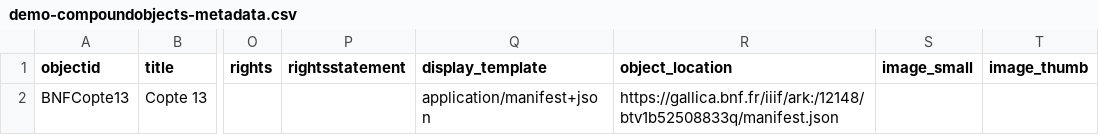
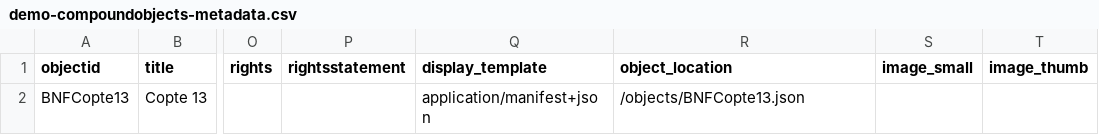
Before and after one commit to EvanJen-dev/CAMC, a CSV file: _data/demo-compoundobjects-metadata.csv, drawn as a sheet; only a part is shown, gaps mark what is left out; the diff names each change by its address in the sheet, - before the commit and + after, or states it on an @@ line.

Commit message:
Update demo-compoundobjects-metadata.csv

```diff
--- a/_data/demo-compoundobjects-metadata.csv
+++ b/_data/demo-compoundobjects-metadata.csv
-R2 (object_location): https://gallica.bnf.fr/iiif/ark:/12148/btv1b52508833q/manifest.json
+R2 (object_location): /objects/BNFCopte13.json
```
